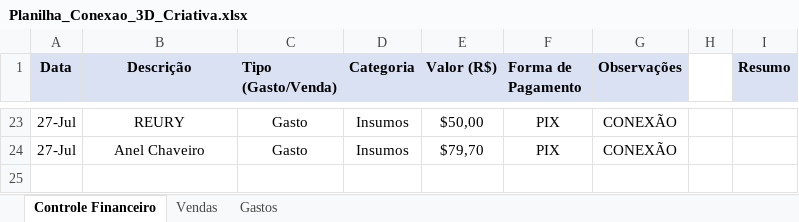
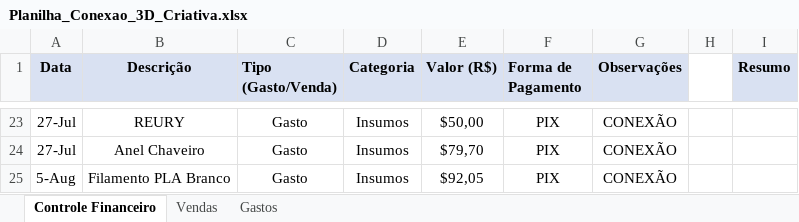
Before and after one commit to ClaudioSperb/impressao-3D, an Excel workbook: Impressao 3D/Planilha_Conexao_3D_Criativa.xlsx, sheet Controle Financeiro, drawn as a sheet; only a part is shown, gaps mark what is left out; values as stored, in another font and other column widths than the file's, no borders; the diff names each change by its address in the sheet, - before the commit and + after, or states it on an @@ line.

```diff
--- a/Impressao 3D/Planilha_Conexao_3D_Criativa.xlsx (sheet Controle Financeiro)
+++ b/Impressao 3D/Planilha_Conexao_3D_Criativa.xlsx (sheet Controle Financeiro)
+row 25: 5-Aug | Filamento PLA Branco | Gasto | Insumos | $92,05 | PIX | CONEXÃO
```
Also changed, not shown: sheet Vendas, sheet Gastos.
